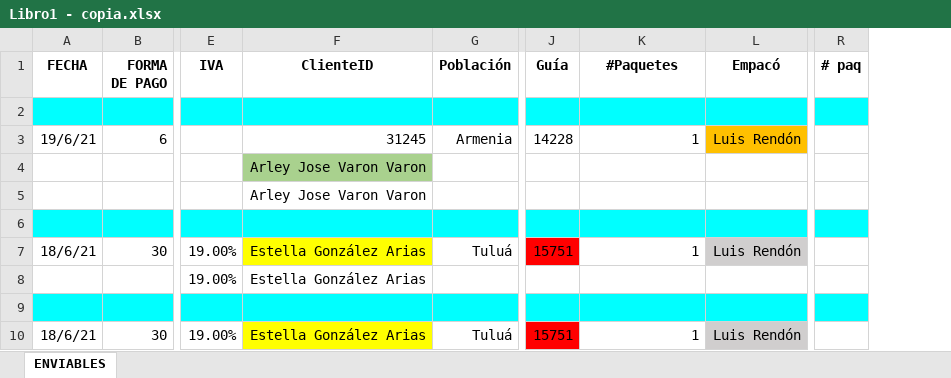
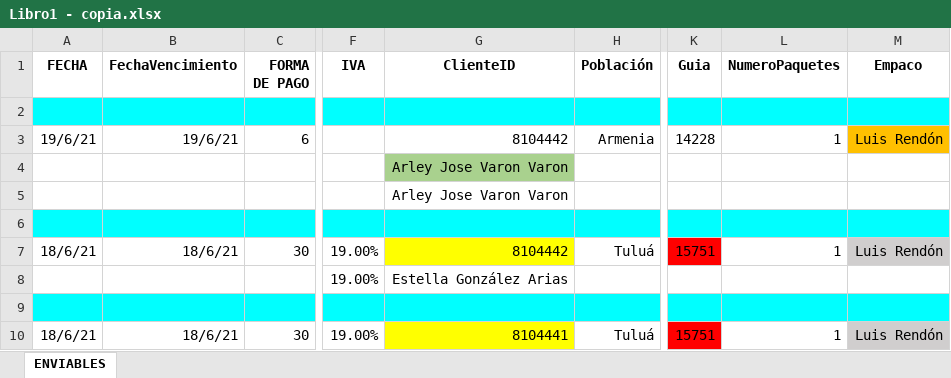
Before and after one commit to bryanMontoya/alegraApp, an Excel workbook: Libro1 - copia.xlsx, sheet ENVIABLES, drawn as a sheet; only a part is shown, gaps mark what is left out; values as stored, in another font and other column widths than the file's, no borders; removed rows and columns are numbered as before the commit, all else as after; the diff names each change by its address in the sheet, - before the commit and + after, or states it on an @@ line.

```diff
--- a/Libro1 - copia.xlsx (sheet ENVIABLES)
+++ b/Libro1 - copia.xlsx (sheet ENVIABLES)
+column B (FechaVencimiento), rows 3-10: 19/6/21 |  |  |  | 18/6/21 |  |  | 18/6/21
-column R (# paq), empty
-K1: Guía
+K1: Guia
-L1: #Paquetes
+L1: NumeroPaquetes
-M1: Empacó
+M1: Empaco
-G3 (ClienteID): 31245
+G3 (ClienteID): 8104442
-G7 (ClienteID): Estella González Arias
+G7 (ClienteID): 8104442
-G10 (ClienteID): Estella González Arias
+G10 (ClienteID): 8104441
```
Also changed, not shown: formulas that keep their value, 2 other files.
